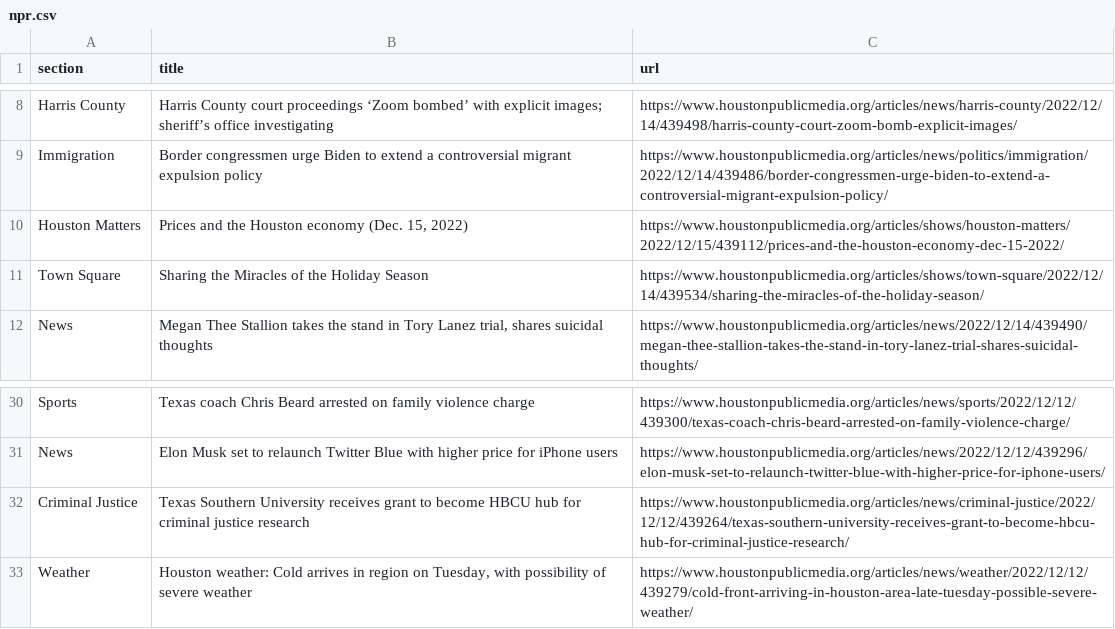
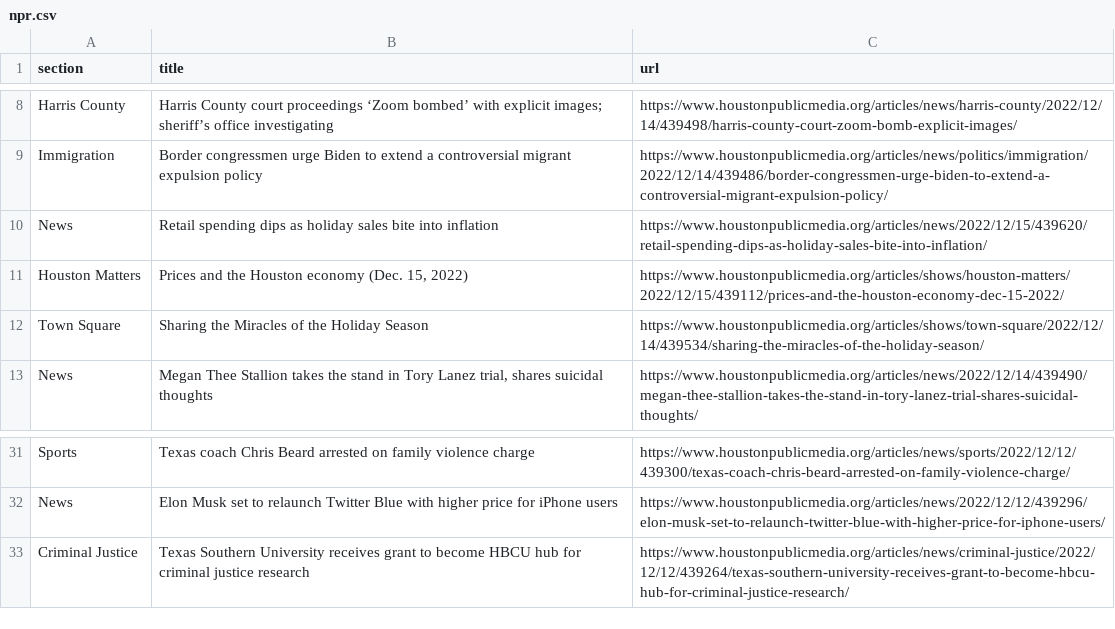
Before and after one commit to jessieblaeser/Autoscraper-Houston-NPR, a CSV file: npr.csv, drawn as a sheet; only a part is shown, gaps mark what is left out.

```diff
--- a/npr.csv
+++ b/npr.csv
@@ -9,2 +9,3 @@ Harris County,Harris County court proceedings ‘Zoom bombed’ with explicit im
 Immigration,Border congressmen urge Biden to extend a controversial migrant expulsion policy,https://www.houstonpublicmedia.org/articles/news/politics/immigration/2022/12/14/439486/border-congressmen-urge-biden-to-extend-a-controversial-migrant-expulsion-policy/
+News,Retail spending dips as holiday sales bite into inflation,https://www.houstonpublicmedia.org/articles/news/2022/12/15/439620/retail-spending-dips-as-holiday-sales-bite-into-inflation/
 Houston Matters,"Prices and the Houston economy (Dec. 15, 2022)",https://www.houstonpublicmedia.org/articles/shows/houston-matters/2022/12/15/439112/prices-and-the-houston-economy-dec-15-2022/
@@ -32,2 +33 @@ News,Elon Musk set to relaunch Twitter Blue with higher price for iPhone users,h
 Criminal Justice,Texas Southern University receives grant to become HBCU hub for criminal justice research,https://www.houstonpublicmedia.org/articles/news/criminal-justice/2022/12/12/439264/texas-southern-university-receives-grant-to-become-hbcu-hub-for-criminal-justice-research/
-Weather,"Houston weather: Cold arrives in region on Tuesday, with possibility of severe weather",https://www.houstonpublicmedia.org/articles/news/weather/2022/12/12/439279/cold-front-arriving-in-houston-area-late-tuesday-possible-severe-weather/
```
